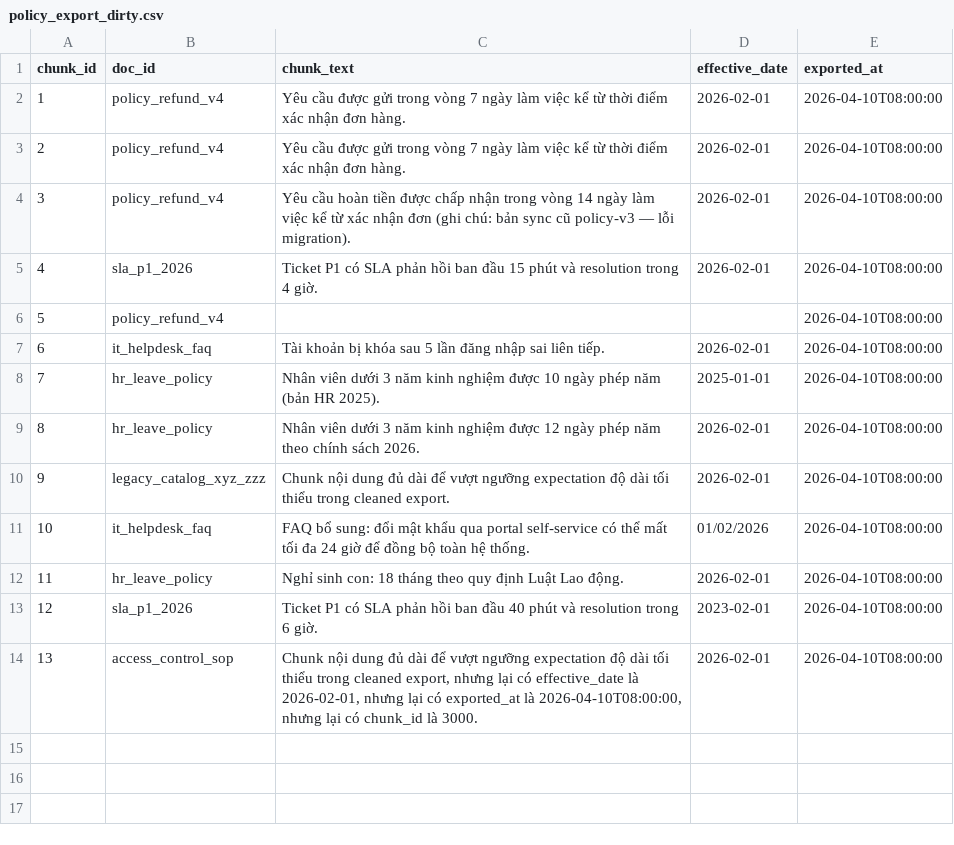
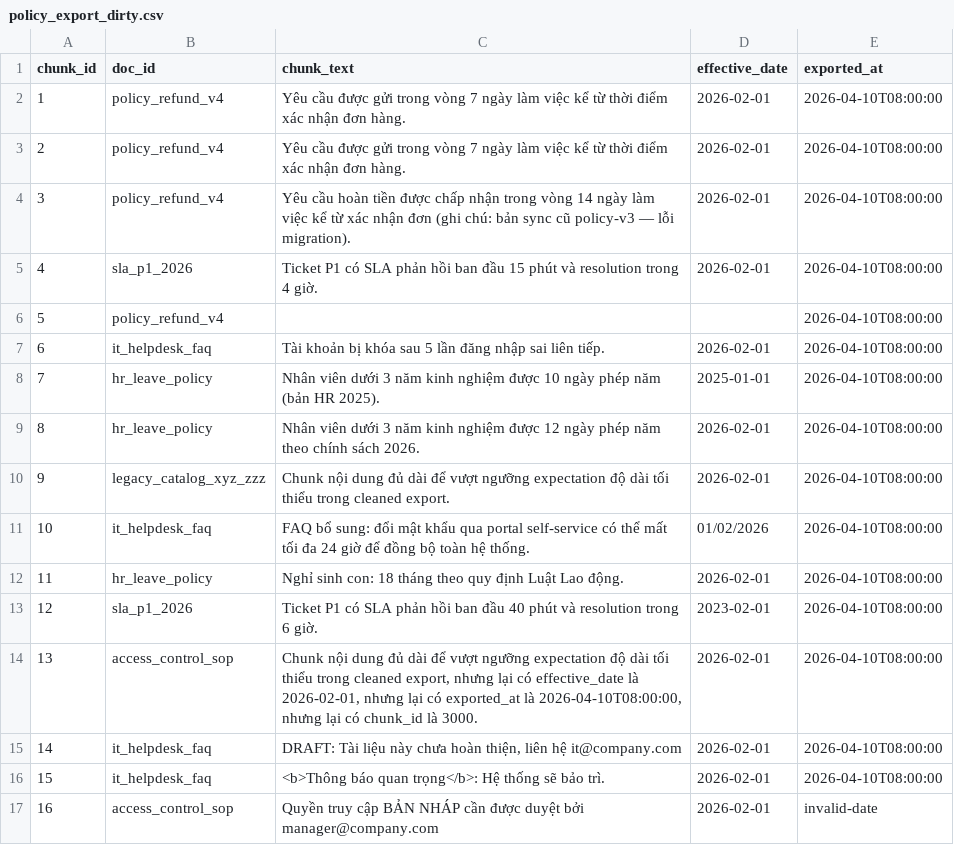
Before and after one commit to VinUni-C401-C4/C401-C4-Lab10, a CSV file: data/raw/policy_export_dirty.csv, drawn as a sheet.

Commit message:
feat: add lab 10 processing artifacts and individual report for data cleaning run

```diff
--- a/data/raw/policy_export_dirty.csv
+++ b/data/raw/policy_export_dirty.csv
@@ -14 +14,4 @@ chunk_id,doc_id,chunk_text,effective_date,exported_at
 13,access_control_sop,"Chunk nội dung đủ dài để vượt ngưỡng expectation độ dài tối thiểu trong cleaned export, nhưng lại có effective_date là 2026-02-01, nhưng lại có exported_at là 2026-04-10T08:00:00, nhưng lại có chunk_id là 3000.",2026-02-01,2026-04-10T08:00:00
+14,it_helpdesk_faq,"DRAFT: Tài liệu này chưa hoàn thiện, liên hệ it@company.com",2026-02-01,2026-04-10T08:00:00
+15,it_helpdesk_faq,"<b>Thông báo quan trọng</b>: Hệ thống sẽ bảo trì.",2026-02-01,2026-04-10T08:00:00
+16,access_control_sop,"Quyền truy cập BẢN NHÁP cần được duyệt bởi manager@company.com",2026-02-01,invalid-date
```
Also changed, not shown: 5 other files.
